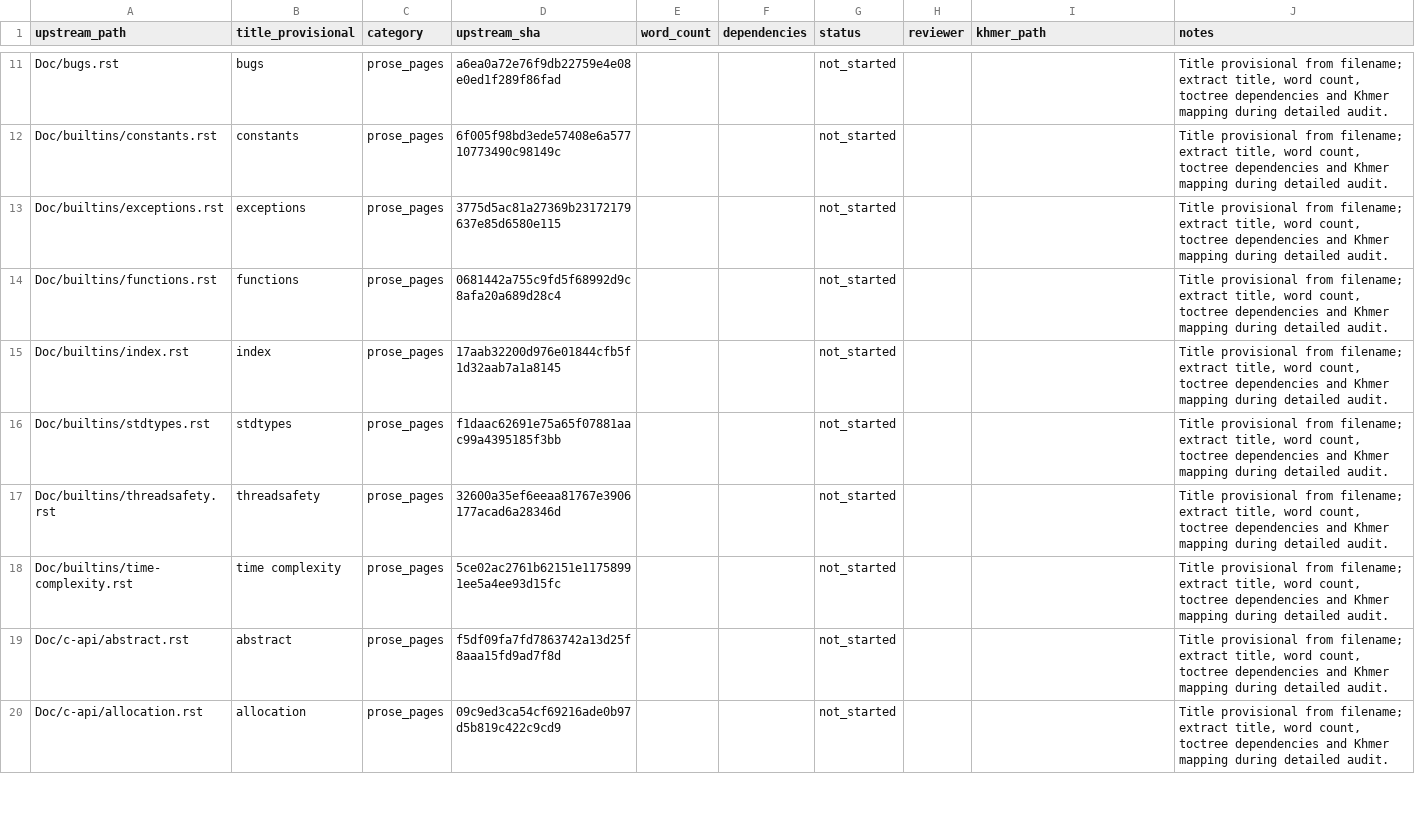
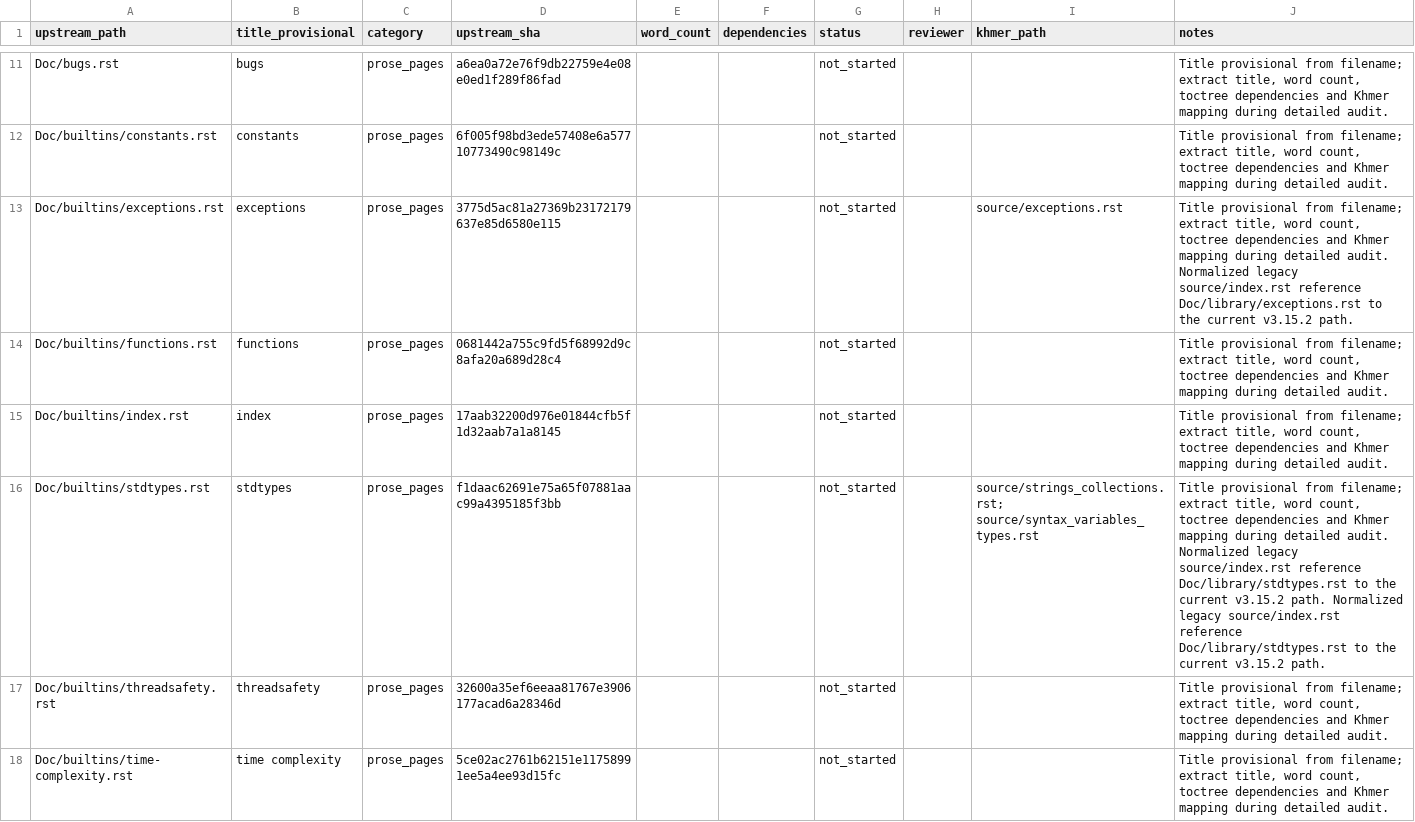
Before and after one commit to SeyhaLite/Python-Documentation, a CSV file: translation-manifest.csv, drawn as a sheet; only a part is shown, gaps mark what is left out; the shorter side is filled out with more unchanged rows.

Commit message:
docs(inventory): normalize legacy chapter source paths

```diff
--- a/translation-manifest.csv
+++ b/translation-manifest.csv
@@ -12,6 +12,6 @@
 "Doc/builtins/constants.rst","constants","prose_pages","6f005f98bd3ede57408e6a57710773490c98149c","","","not_started","","","Title provisional from filename; extract title, word count, toctree dependencies and Khmer mapping during detailed audit."
-"Doc/builtins/exceptions.rst","exceptions","prose_pages","3775d5ac81a27369b23172179637e85d6580e115","","","not_started","","","Title provisional from filename; extract title, word count, toctree dependencies and Khmer mapping during detailed audit."
+"Doc/builtins/exceptions.rst","exceptions","prose_pages","3775d5ac81a27369b23172179637e85d6580e115","","","not_started","","source/exceptions.rst","Title provisional from filename; extract title, word count, toctree dependencies and Khmer mapping during detailed audit. Normalized legacy source/index.rst reference Doc/library/exceptions.rst to the current v3.15.2 path."
 "Doc/builtins/functions.rst","functions","prose_pages","0681442a755c9fd5f68992d9c8afa20a689d28c4","","","not_started","","","Title provisional from filename; extract title, word count, toctree dependencies and Khmer mapping during detailed audit."
 "Doc/builtins/index.rst","index","prose_pages","17aab32200d976e01844cfb5f1d32aab7a1a8145","","","not_started","","","Title provisional from filename; extract title, word count, toctree dependencies and Khmer mapping during detailed audit."
-"Doc/builtins/stdtypes.rst","stdtypes","prose_pages","f1daac62691e75a65f07881aac99a4395185f3bb","","","not_started","","","Title provisional from filename; extract title, word count, toctree dependencies and Khmer mapping during detailed audit."
+"Doc/builtins/stdtypes.rst","stdtypes","prose_pages","f1daac62691e75a65f07881aac99a4395185f3bb","","","not_started","","source/strings_collections.rst; source/syntax_variables_types.rst","Title provisional from filename; extract title, word count, toctree dependencies and Khmer mapping during detailed audit. Normalized legacy source/index.rst reference Doc/library/stdtypes.rst to the current v3.15.2 path. Normalized legacy source/index.rst reference Doc/library/stdtypes.rst to the current v3.15.2 path."
 "Doc/builtins/threadsafety.rst","threadsafety","prose_pages","32600a35ef6eeaa81767e3906177acad6a28346d","","","not_started","","","Title provisional from filename; extract title, word count, toctree dependencies and Khmer mapping during detailed audit."
```
